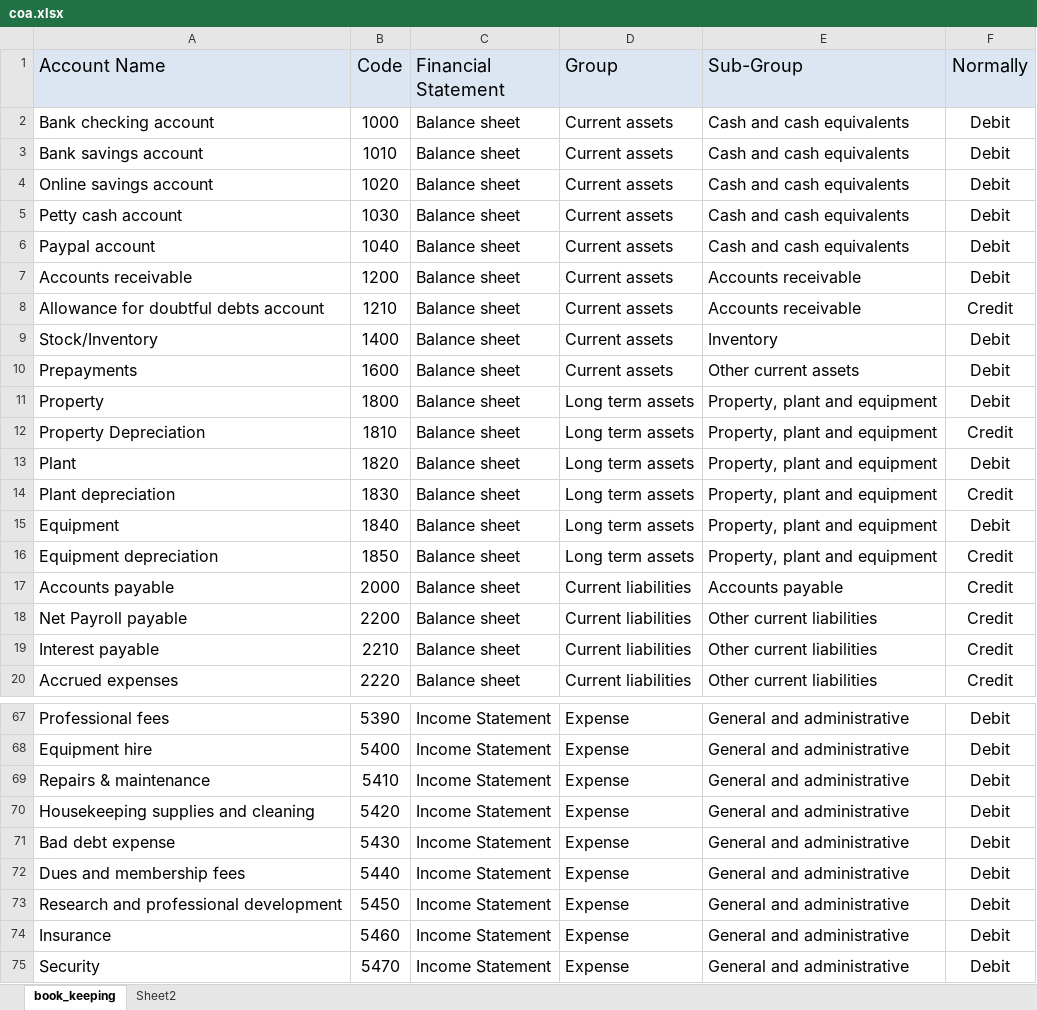
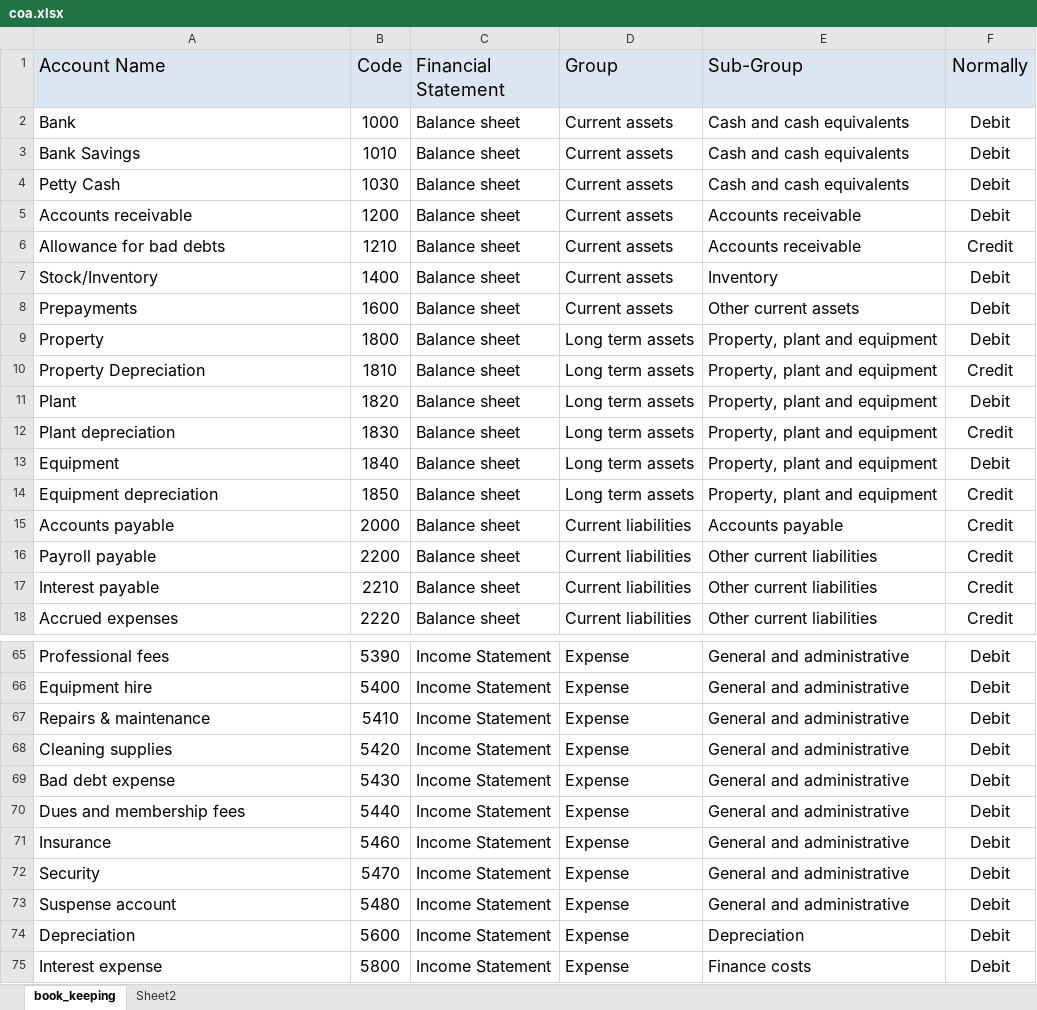
Before and after one commit to PyUnchained/books, an Excel workbook: conf/coa.xlsx, sheet book_keeping, drawn as a sheet; only a part is shown, gaps mark what is left out; the shorter side is filled out with more unchanged rows; values as stored, in another font and other column widths than the file's, no borders; removed rows and columns are numbered as before the commit, all else as after; the diff names each change by its address in the sheet, - before the commit and + after, or states it on an @@ line.

```diff
--- a/conf/coa.xlsx (sheet book_keeping)
+++ b/conf/coa.xlsx (sheet book_keeping)
-A2 (Account Name): Bank checking account
+A2 (Account Name): Bank
-A3 (Account Name): Bank savings account
+A3 (Account Name): Bank Savings
-row 4: Online savings account | 1020 | Balance sheet | Current assets | Cash and cash equivalents | Debit
-A4 (Account Name): Petty cash account
+A4 (Account Name): Petty Cash
-row 6: Paypal account | 1040 | Balance sheet | Current assets | Cash and cash equivalents | Debit
-A6 (Account Name): Allowance for doubtful debts account
+A6 (Account Name): Allowance for bad debts
-A16 (Account Name): Net Payroll payable
+A16 (Account Name): Payroll payable
-A68 (Account Name): Housekeeping supplies and cleaning
+A68 (Account Name): Cleaning supplies
-row 73: Research and professional development | 5450 | Income Statement | Expense | General and administrative | Debit
```
Also changed, not shown: 19 other files.
